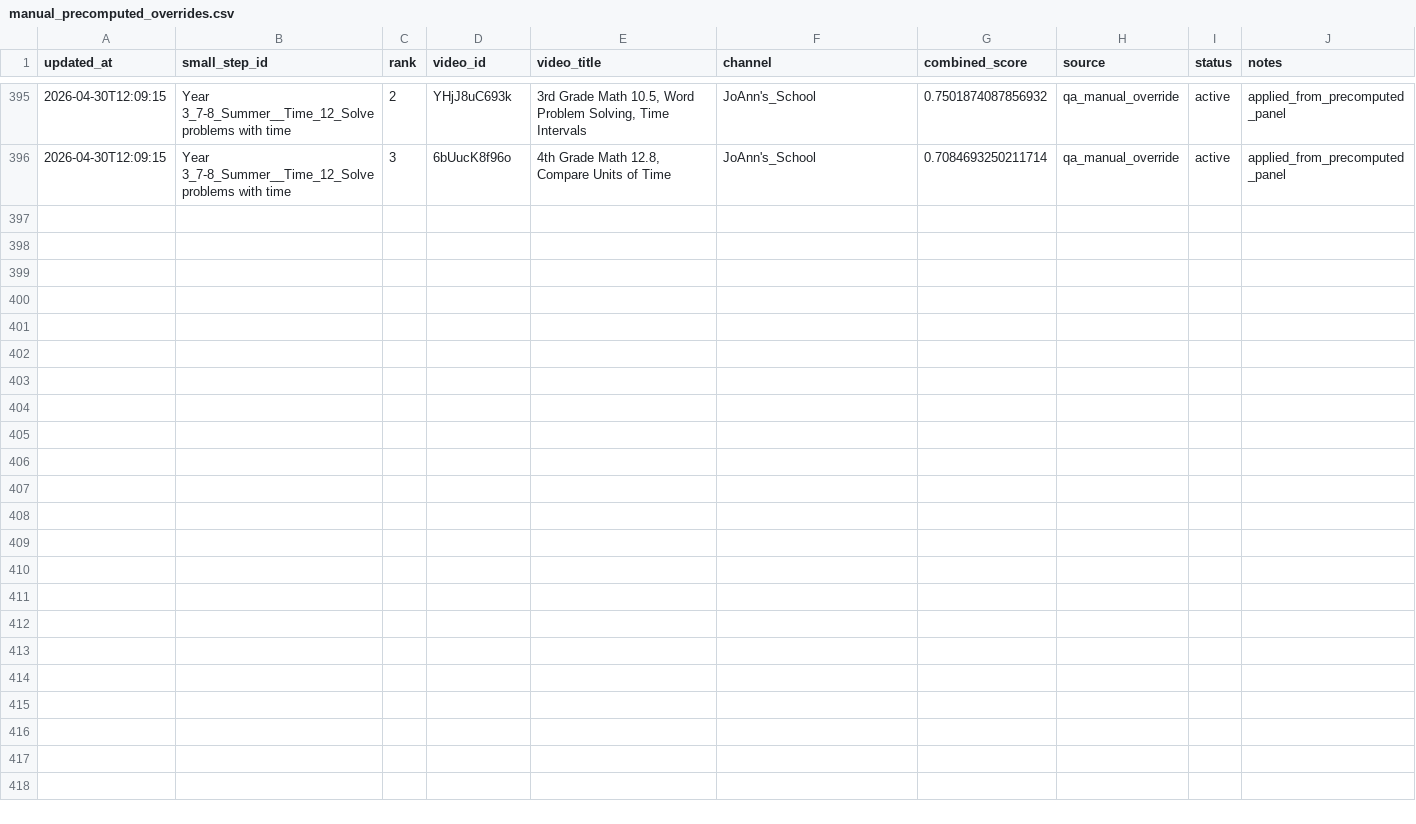
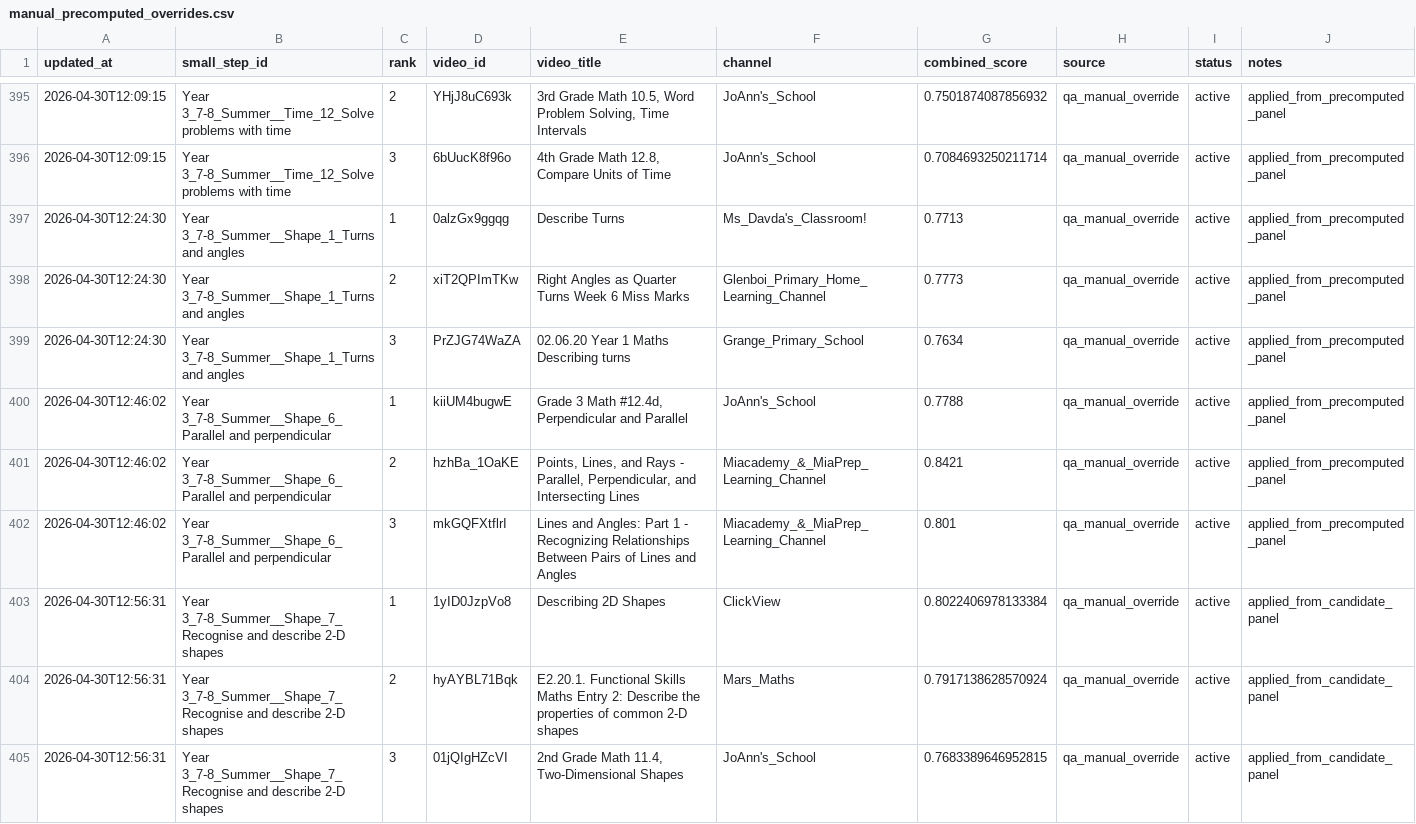
Before and after one commit to johnbrown-png/flipper-lite, a CSV file: qa/manual_precomputed_overrides.csv, drawn as a sheet; only a part is shown, gaps mark what is left out.

```diff
--- a/qa/manual_precomputed_overrides.csv
+++ b/qa/manual_precomputed_overrides.csv
@@ -396 +396,10 @@ updated_at,small_step_id,rank,video_id,video_title,channel,combined_score,source
 2026-04-30T12:09:15,Year 3_7-8_Summer__Time_12_Solve problems with time,3,6bUucK8f96o,"4th Grade Math 12.8, Compare Units of Time",JoAnn's_School,0.7084693250211714,qa_manual_override,active,applied_from_precomputed_panel
+2026-04-30T12:24:30,Year 3_7-8_Summer__Shape_1_Turns and angles,1,0alzGx9ggqg,Describe Turns,Ms_Davda's_Classroom!,0.7713,qa_manual_override,active,applied_from_precomputed_panel
+2026-04-30T12:24:30,Year 3_7-8_Summer__Shape_1_Turns and angles,2,xiT2QPImTKw,Right Angles as Quarter Turns Week 6 Miss Marks,Glenboi_Primary_Home_Learning_Channel,0.7773,qa_manual_override,active,applied_from_precomputed_panel
+2026-04-30T12:24:30,Year 3_7-8_Summer__Shape_1_Turns and angles,3,PrZJG74WaZA,02.06.20 Year 1 Maths Describing turns,Grange_Primary_School,0.7634,qa_manual_override,active,applied_from_precomputed_panel
+2026-04-30T12:46:02,Year 3_7-8_Summer__Shape_6_Parallel and perpendicular,1,kiiUM4bugwE,"Grade 3 Math #12.4d, Perpendicular and Parallel",JoAnn's_School,0.7788,qa_manual_override,active,applied_from_precomputed_panel
+2026-04-30T12:46:02,Year 3_7-8_Summer__Shape_6_Parallel and perpendicular,2,hzhBa_1OaKE,"Points, Lines, and Rays - Parallel, Perpendicular, and Intersecting Lines",Miacademy_&_MiaPrep_Learning_Channel,0.8421,qa_manual_override,active,applied_from_precomputed_panel
+2026-04-30T12:46:02,Year 3_7-8_Summer__Shape_6_Parallel and perpendicular,3,mkGQFXtflrI,Lines and Angles: Part 1 - Recognizing Relationships Between Pairs of Lines and Angles,Miacademy_&_MiaPrep_Learning_Channel,0.801,qa_manual_override,active,applied_from_precomputed_panel
+2026-04-30T12:56:31,Year 3_7-8_Summer__Shape_7_Recognise and describe 2-D shapes,1,1yID0JzpVo8,Describing 2D Shapes,ClickView,0.8022406978133384,qa_manual_override,active,applied_from_candidate_panel
+2026-04-30T12:56:31,Year 3_7-8_Summer__Shape_7_Recognise and describe 2-D shapes,2,hyAYBL71Bqk,E2.20.1. Functional Skills Maths Entry 2: Describe the properties of common 2-D shapes,Mars_Maths,0.7917138628570924,qa_manual_override,active,applied_from_candidate_panel
+2026-04-30T12:56:31,Year 3_7-8_Summer__Shape_7_Recognise and describe 2-D shapes,3,01jQIgHZcVI,"2nd Grade Math 11.4, Two-Dimensional Shapes",JoAnn's_School,0.7683389646952815,qa_manual_override,active,applied_from_candidate_panel
```
Also changed, not shown: qa/ss_desc_validated_overrides.csv, qa/step_video_knockouts.csv, 4 other files.
